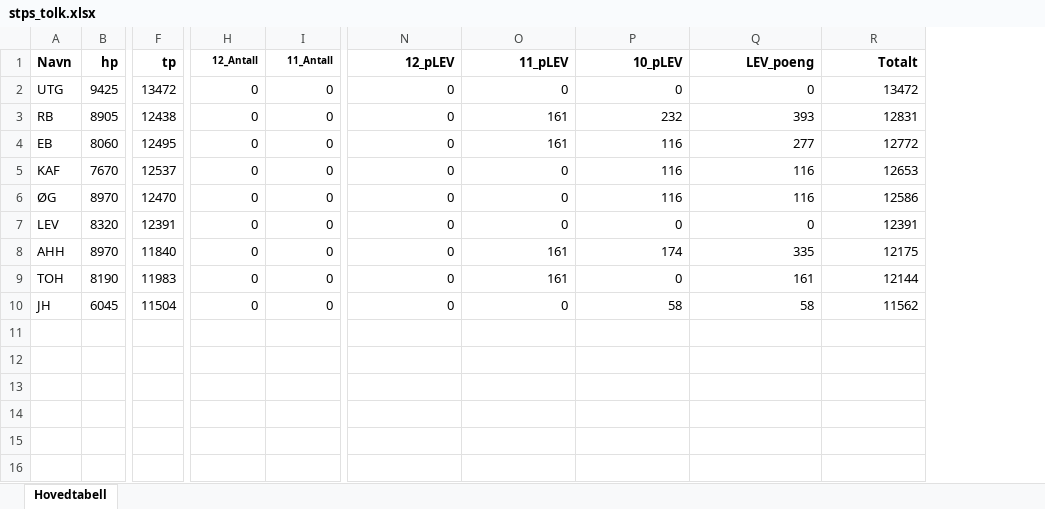
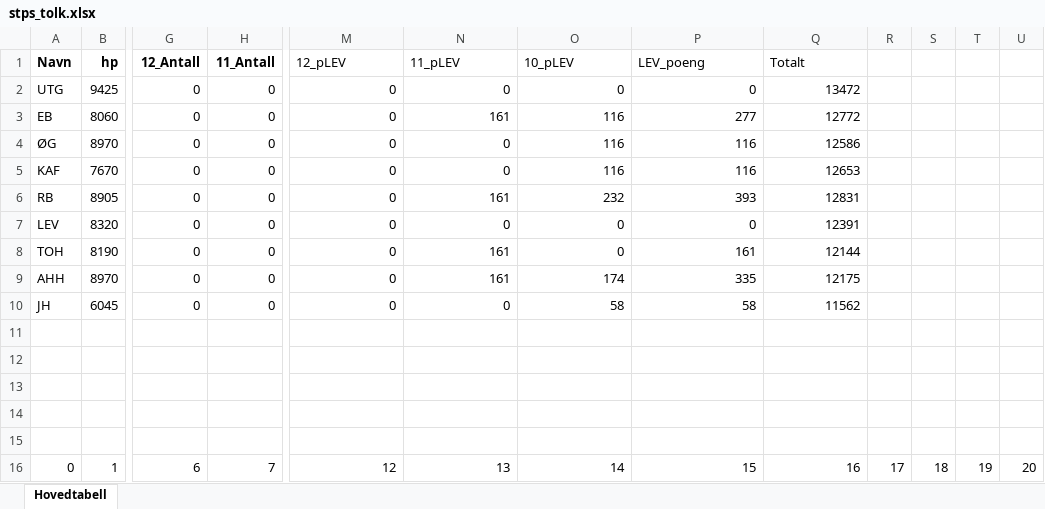
Before and after one commit to Tresfjording/stps, an Excel workbook: stps_tolk.xlsx, sheet Hovedtabell, drawn as a sheet; only a part is shown, gaps mark what is left out; values as stored, in another font and other column widths than the file's, no borders; removed rows and columns are numbered as before the commit, all else as after; rows hold the shown columns only; the diff names each change by its address in the sheet, - before the commit and + after, or states it on an @@ line.

```diff
--- a/stps_tolk.xlsx (sheet Hovedtabell)
+++ b/stps_tolk.xlsx (sheet Hovedtabell)
-column F (tp), rows 2-3: 13472 | 12438; rows 7-8: 12391 | 11840; row 10: 11504
+column R, empty
+column S, empty
+column T, empty
+column U, empty
@@ G1:H1 text size: larger @@
@@ M1:Q1 bold: on → off, alignment: right → left @@
@@ row 4 moved to row 3: EB @@
@@ row 6 moved to row 4: ØG @@
@@ row 9 moved to row 8: TOH @@
+row 11: (empty)
+row 12: (empty)
+row 13: (empty)
+row 14: (empty)
+row 15: (empty)
+row 16: 0 | 1 | 6 | 7 | 12 | 13 | 14 | 15 | 16 | 17 | 18 | 19 | 20
```
Also changed, not shown: 2 other files.
